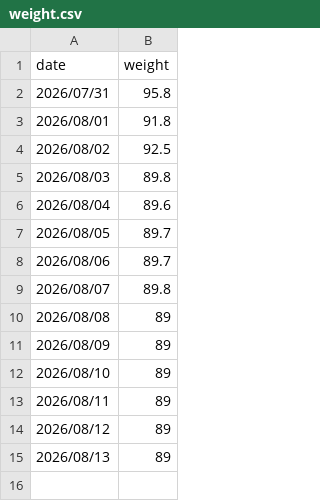
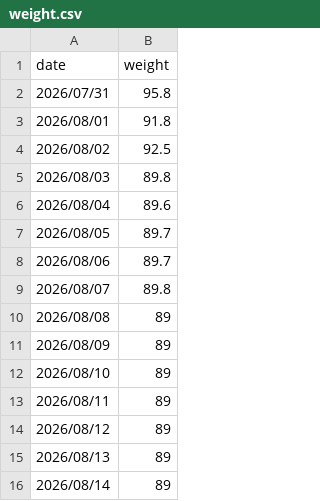
Before and after one commit to codeswolves/reTerminalE1002, a CSV file: data/weight.csv, drawn as a sheet; the diff names each change by its address in the sheet, - before the commit and + after, or states it on an @@ line.

```diff
--- a/data/weight.csv
+++ b/data/weight.csv
+row 16: 2026/08/14 | 89
```
Also changed, not shown: data/tasks.csv, 1 other file.
